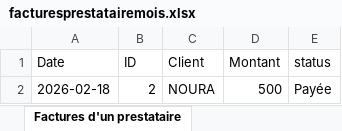
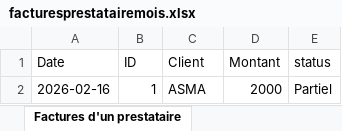
Before and after one commit to Souhayb120/FinPay_Brief, an Excel workbook: facturesprestatairemois.xlsx, sheet Factures d'un prestataire, drawn as a sheet; values as stored, in another font and other column widths than the file's, no borders; removed rows and columns are numbered as before the commit, all else as after; the diff names each change by its address in the sheet, - before the commit and + after, or states it on an @@ line.

```diff
--- a/facturesprestatairemois.xlsx (sheet Factures d'un prestataire)
+++ b/facturesprestatairemois.xlsx (sheet Factures d'un prestataire)
-row 2: 2026-02-18 | 2 | NOURA | 500 | Payée
+row 2: 2026-02-16 | 1 | ASMA | 2000 | Partiel
```
Also changed, not shown: factureimpayeemois.xlsx, rapportglobalmois.xlsx, 23 other files.
